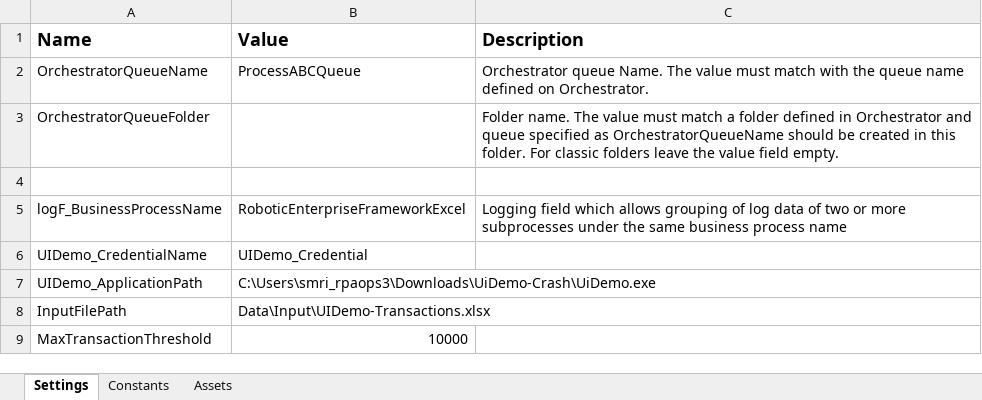
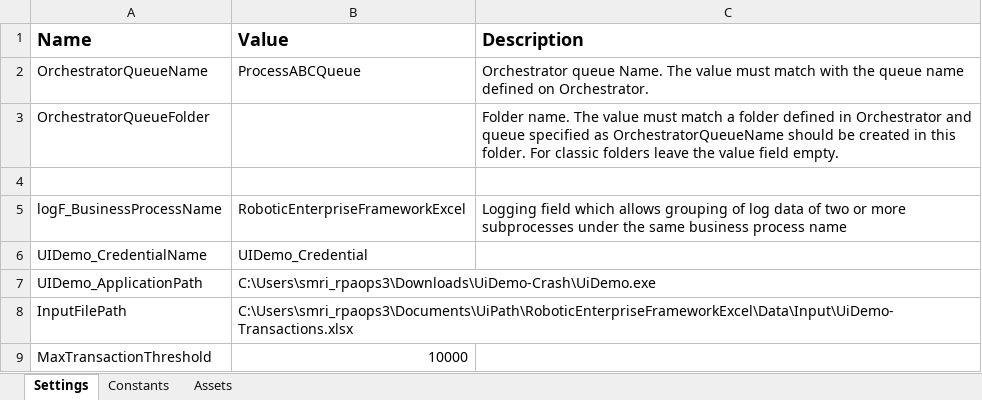
Before and after one commit to BatteryScentedCandle/REFramework-Excel-Data, an Excel workbook: Data/Config.xlsx, sheet Settings, drawn as a sheet; values as stored, in another font and other column widths than the file's, no borders; the diff names each change by its address in the sheet, - before the commit and + after, or states it on an @@ line.

```diff
--- a/Data/Config.xlsx (sheet Settings)
+++ b/Data/Config.xlsx (sheet Settings)
-B8 (Value): Data\Input\UIDemo-Transactions.xlsx
+B8 (Value): C:\Users\smri_rpaops3\Documents\UiPath\RoboticEnterpriseFrameworkExcel\Data\Input\UiDemo-Transactions.xlsx
```
Also changed, not shown: 5 other files.
